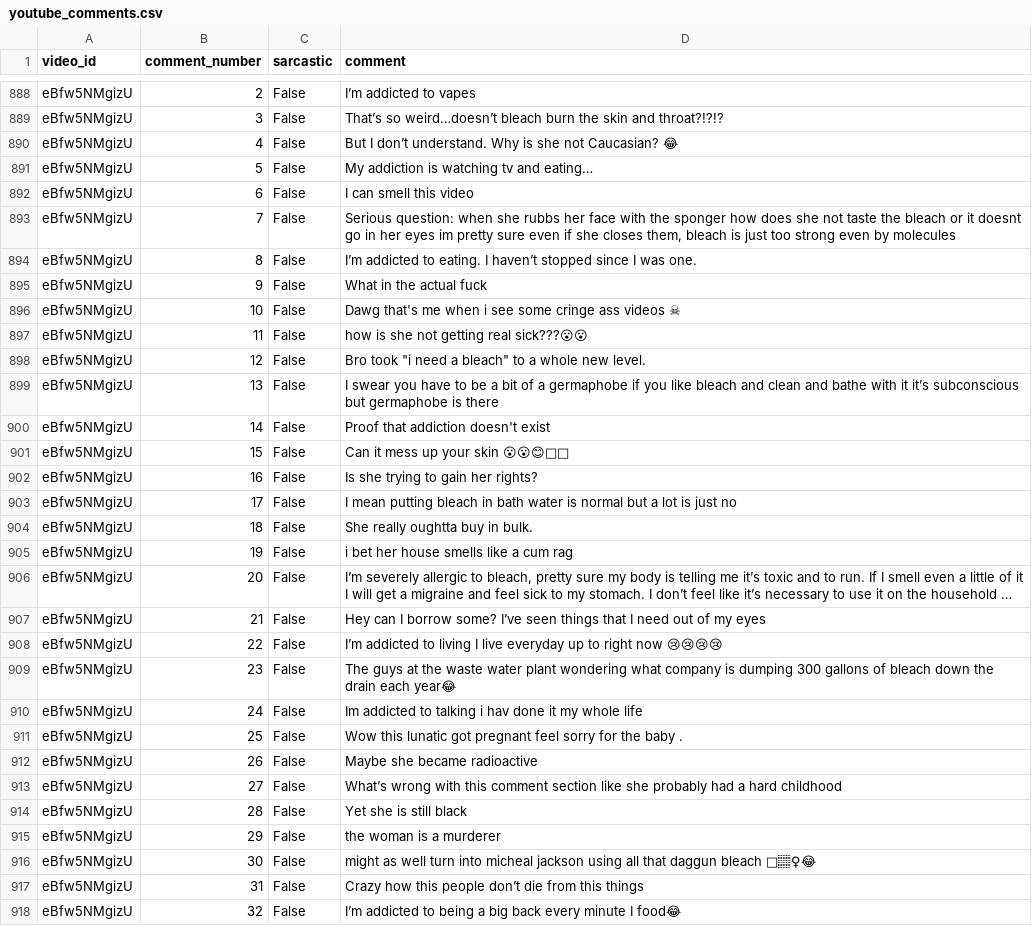
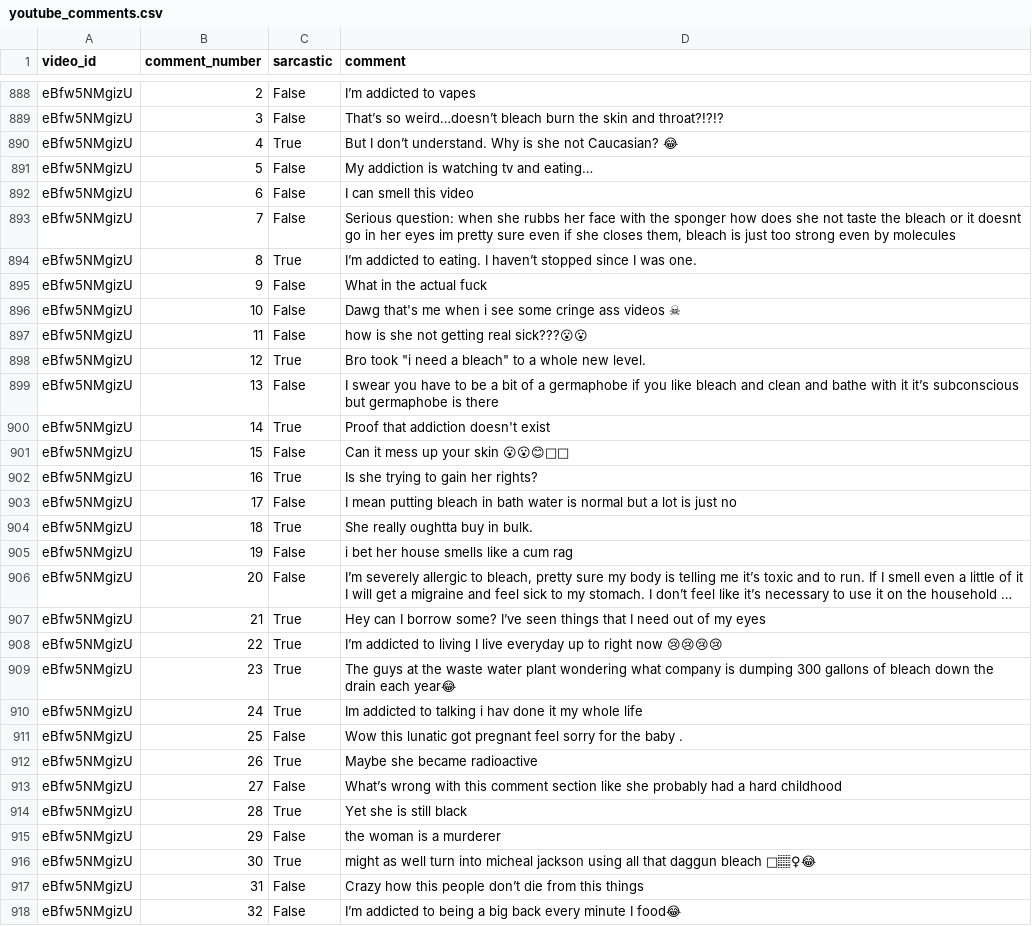
Before and after one commit to TomU05/TM_Project, a CSV file: youtube_comments.csv, drawn as a sheet; only a part is shown, gaps mark what is left out; long unchanged cells end in …; the diff covers the shown part only; the diff names each change by its address in the sheet, - before the commit and + after, or states it on an @@ line.

Commit message:
Update youtube_comments.csv

```diff
--- a/youtube_comments.csv
+++ b/youtube_comments.csv
-C890 (sarcastic): False
+C890 (sarcastic): True
-C894 (sarcastic): False
+C894 (sarcastic): True
-C898 (sarcastic): False
+C898 (sarcastic): True
-C900 (sarcastic): False
+C900 (sarcastic): True
-C902 (sarcastic): False
+C902 (sarcastic): True
-C904 (sarcastic): False
+C904 (sarcastic): True
-C907:C910 (sarcastic): False
+C907:C910 (sarcastic): True
-C912 (sarcastic): False
+C912 (sarcastic): True
-C914 (sarcastic): False
+C914 (sarcastic): True
-C916 (sarcastic): False
+C916 (sarcastic): True
```
Also changed, not shown: 48 edited cells elsewhere in this file.
